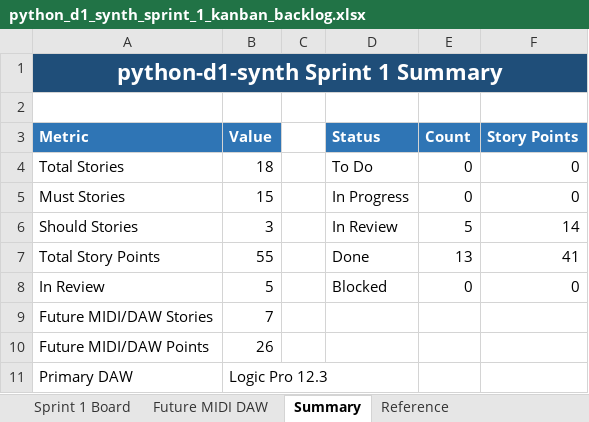
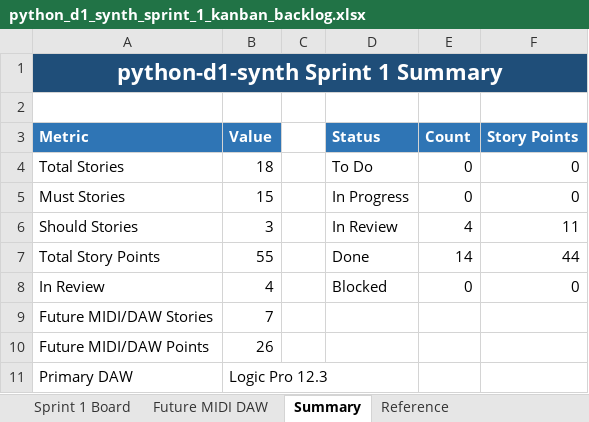
Before and after one commit to pappavis/python-d1-synth, an Excel workbook: outputs/CHATOD-20260709-D1PY-MVP-001/python_d1_synth_sprint_1_kanban_backlog.xlsx, sheet Summary, drawn as a sheet; values as stored, in another font and other column widths than the file's, no borders; the diff names each change by its address in the sheet, - before the commit and + after, or states it on an @@ line.

```diff
--- a/outputs/CHATOD-20260709-D1PY-MVP-001/python_d1_synth_sprint_1_kanban_backlog.xlsx (sheet Summary)
+++ b/outputs/CHATOD-20260709-D1PY-MVP-001/python_d1_synth_sprint_1_kanban_backlog.xlsx (sheet Summary)
-E6 (Count): 5
+E6 (Count): 4
-F6 (Story Points): 14
+F6 (Story Points): 11
-E7 (Count): 13
+E7 (Count): 14
-F7 (Story Points): 41
+F7 (Story Points): 44
-B8 (Value): 5
+B8 (Value): 4
```
Also changed, not shown: sheet Sprint 1 Board, 10 other files.
